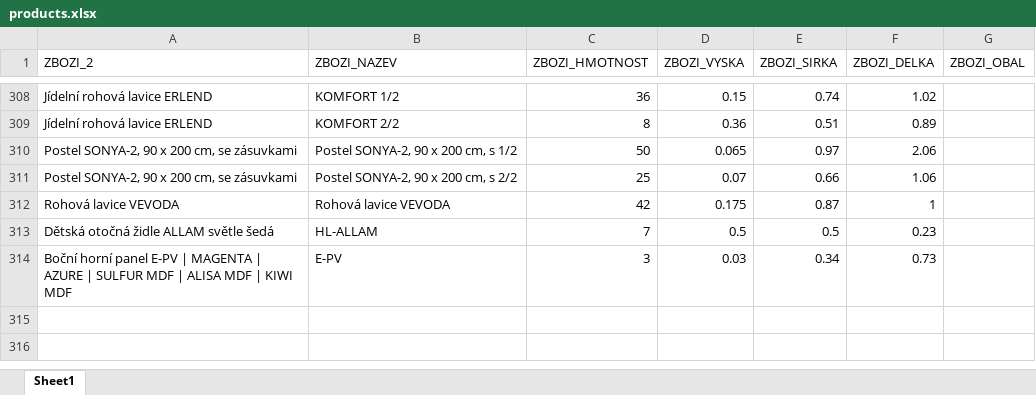
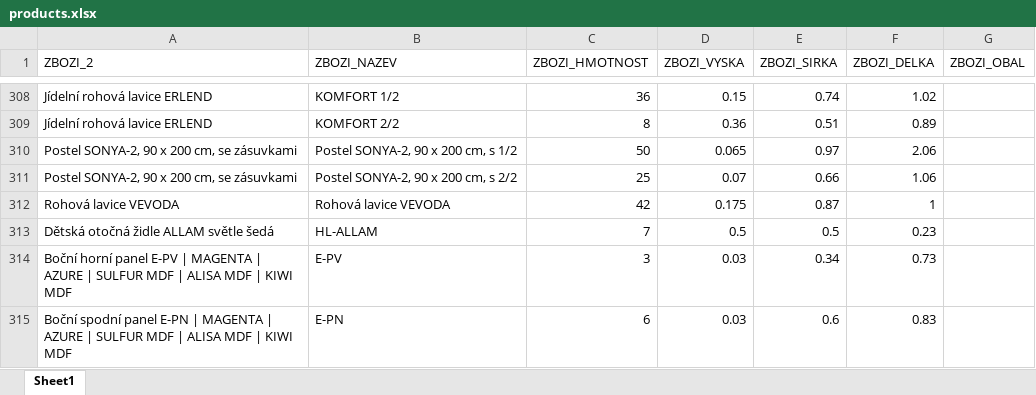
Before and after one commit to xaxamagyar/toptrans-prevodnik, an Excel workbook: products.xlsx, sheet Sheet1, drawn as a sheet; only a part is shown, gaps mark what is left out; values as stored, in another font and other column widths than the file's, no borders; the diff names each change by its address in the sheet, - before the commit and + after, or states it on an @@ line.

Commit message:
Doplněn produkt do Toptrans databáze: Boční spodní panel E-PN | MAGENTA | AZURE | SULFUR MDF | ALISA MDF | KIWI MDF

```diff
--- a/products.xlsx (sheet Sheet1)
+++ b/products.xlsx (sheet Sheet1)
+row 315: Boční spodní panel E-PN | MAGENTA | AZURE | SULFUR MDF | ALISA MDF | KIWI MDF | E-PN | 6 | 0.03 | 0.6 | 0.83
```
